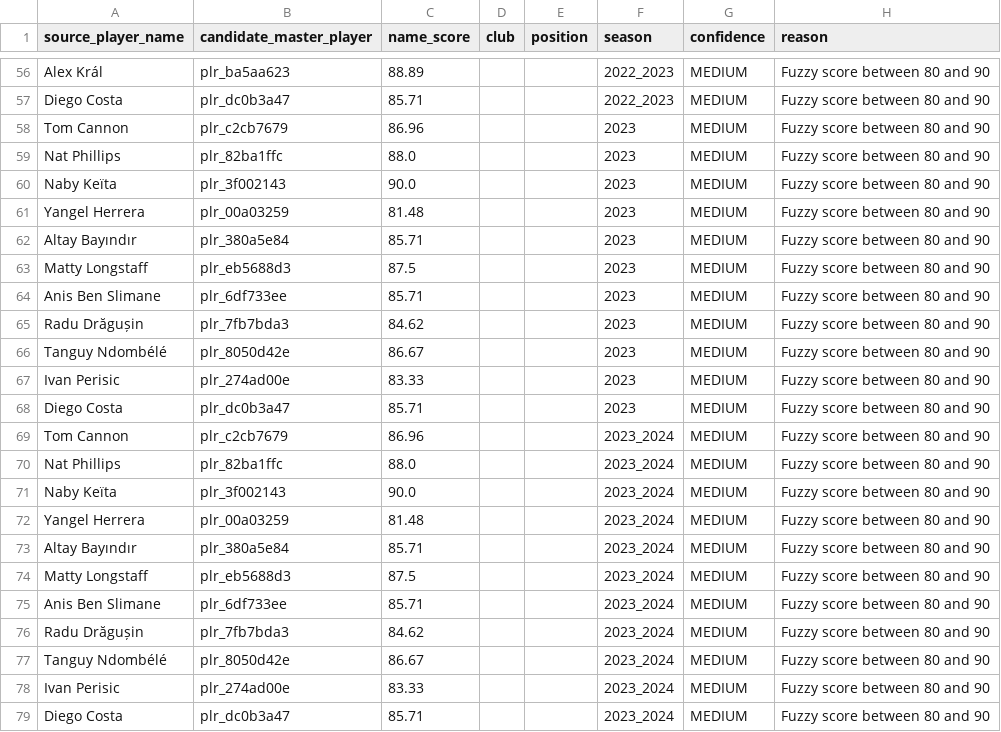
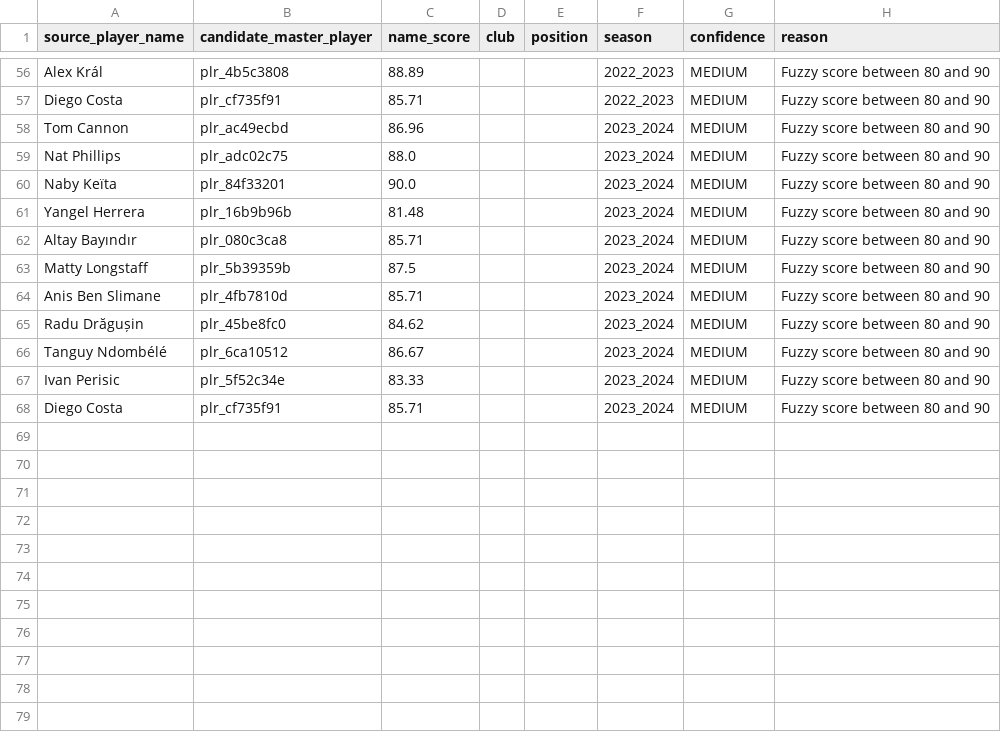
Before and after one commit to Arminius1204/Premier_League_Transfer_Value_Predictor, a CSV file: data/entity_resolution/review_queue.csv, drawn as a sheet; only a part is shown, gaps mark what is left out; removed rows and columns are numbered as before the commit, all else as after; the diff covers the shown part only; the diff names each change by its address in the sheet, - before the commit and + after, or states it on an @@ line.

```diff
--- a/data/entity_resolution/review_queue.csv
+++ b/data/entity_resolution/review_queue.csv
-B56 (candidate_master_player): plr_ba5aa623
+B56 (candidate_master_player): plr_4b5c3808
-B57 (candidate_master_player): plr_dc0b3a47
+B57 (candidate_master_player): plr_cf735f91
-row 58: Tom Cannon | plr_c2cb7679 | 86.96 |  |  | 2023 | MEDIUM | Fuzzy score between 80 and 90
-row 59: Nat Phillips | plr_82ba1ffc | 88.0 |  |  | 2023 | MEDIUM | Fuzzy score between 80 and 90
-row 60: Naby Keïta | plr_3f002143 | 90.0 |  |  | 2023 | MEDIUM | Fuzzy score between 80 and 90
-row 61: Yangel Herrera | plr_00a03259 | 81.48 |  |  | 2023 | MEDIUM | Fuzzy score between 80 and 90
-row 62: Altay Bayındır | plr_380a5e84 | 85.71 |  |  | 2023 | MEDIUM | Fuzzy score between 80 and 90
-row 63: Matty Longstaff | plr_eb5688d3 | 87.5 |  |  | 2023 | MEDIUM | Fuzzy score between 80 and 90
-row 64: Anis Ben Slimane | plr_6df733ee | 85.71 |  |  | 2023 | MEDIUM | Fuzzy score between 80 and 90
-row 65: Radu Drăgușin | plr_7fb7bda3 | 84.62 |  |  | 2023 | MEDIUM | Fuzzy score between 80 and 90
-row 66: Tanguy Ndombélé | plr_8050d42e | 86.67 |  |  | 2023 | MEDIUM | Fuzzy score between 80 and 90
-row 67: Ivan Perisic | plr_274ad00e | 83.33 |  |  | 2023 | MEDIUM | Fuzzy score between 80 and 90
-row 68: Diego Costa | plr_dc0b3a47 | 85.71 |  |  | 2023 | MEDIUM | Fuzzy score between 80 and 90
-B58 (candidate_master_player): plr_c2cb7679
+B58 (candidate_master_player): plr_ac49ecbd
-B59 (candidate_master_player): plr_82ba1ffc
+B59 (candidate_master_player): plr_adc02c75
-B60 (candidate_master_player): plr_3f002143
+B60 (candidate_master_player): plr_84f33201
-B61 (candidate_master_player): plr_00a03259
+B61 (candidate_master_player): plr_16b9b96b
-B62 (candidate_master_player): plr_380a5e84
+B62 (candidate_master_player): plr_080c3ca8
-B63 (candidate_master_player): plr_eb5688d3
+B63 (candidate_master_player): plr_5b39359b
-B64 (candidate_master_player): plr_6df733ee
+B64 (candidate_master_player): plr_4fb7810d
-B65 (candidate_master_player): plr_7fb7bda3
+B65 (candidate_master_player): plr_45be8fc0
-B66 (candidate_master_player): plr_8050d42e
+B66 (candidate_master_player): plr_6ca10512
-B67 (candidate_master_player): plr_274ad00e
+B67 (candidate_master_player): plr_5f52c34e
-B68 (candidate_master_player): plr_dc0b3a47
+B68 (candidate_master_player): plr_cf735f91
```
Also changed, not shown: 54 edited cells elsewhere in this file, data/entity_resolution/club_identity_map.csv, data/processed/feature_coverage_matrix_v2.csv, 47 other files.
